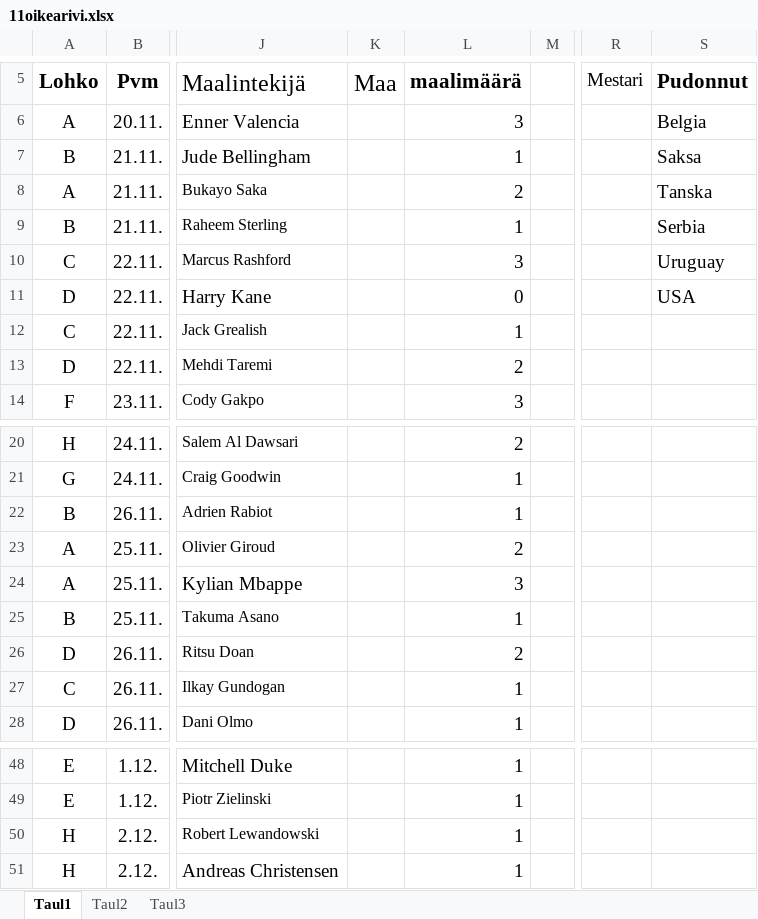
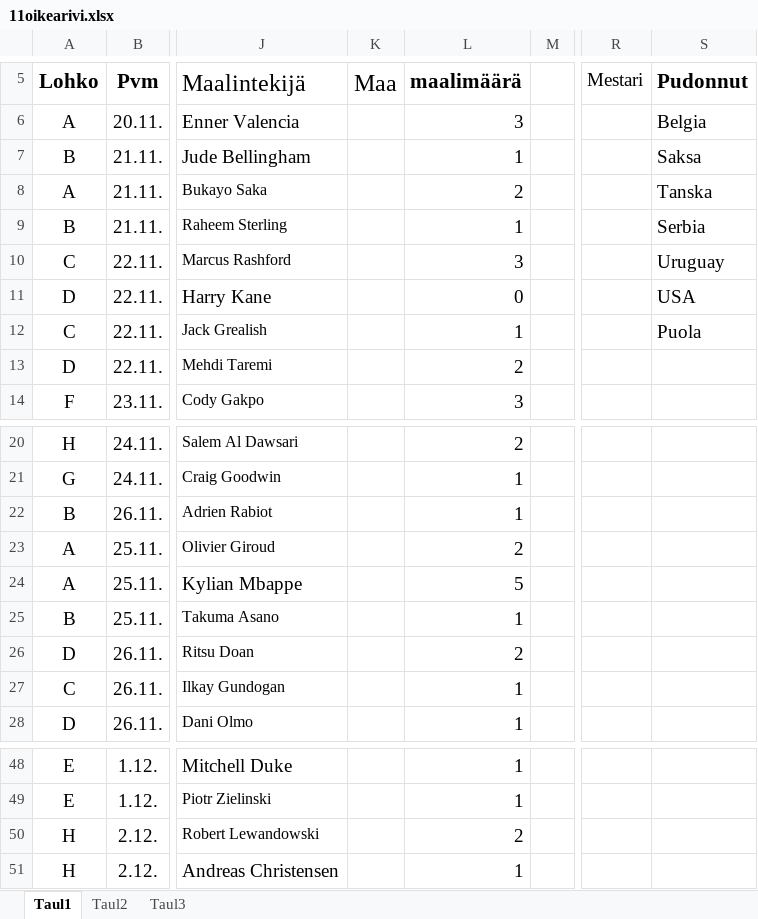
Before and after one commit to Pedusal/wc2022, an Excel workbook: Data/11oikearivi.xlsx, sheet Taul1, drawn as a sheet; only a part is shown, gaps mark what is left out; values as stored, in another font and other column widths than the file's, no borders; the diff names each change by its address in the sheet, - before the commit and + after, or states it on an @@ line.

```diff
--- a/Data/11oikearivi.xlsx (sheet Taul1)
+++ b/Data/11oikearivi.xlsx (sheet Taul1)
-S12 (Pudonnut): (empty)
+S12 (Pudonnut): Puola
-L24 (maalimäärä): 3
+L24 (maalimäärä): 5
-L50 (maalimäärä): 1
+L50 (maalimäärä): 2
```
Also changed, not shown: 1 other file.
